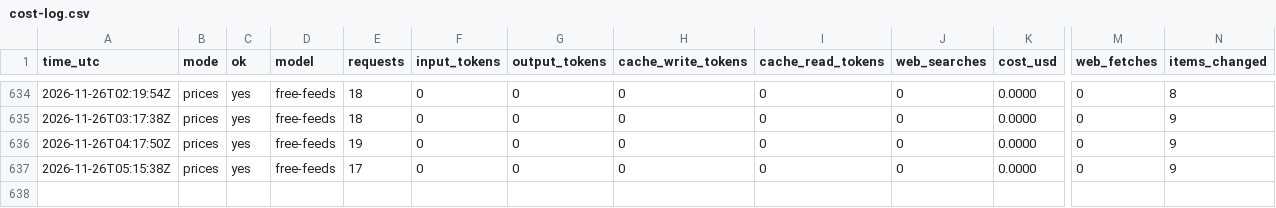
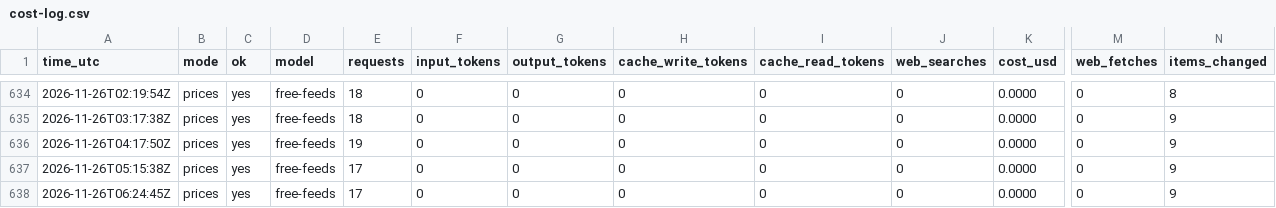
Before and after one commit to zyser007/global-analysis, a CSV file: updater/cost-log.csv, drawn as a sheet; only a part is shown, gaps mark what is left out; rows hold the shown columns only; the diff names each change by its address in the sheet, - before the commit and + after, or states it on an @@ line.

```diff
--- a/updater/cost-log.csv
+++ b/updater/cost-log.csv
+row 638: 2026-11-26T06:24:45Z | prices | yes | free-feeds | 17 | 0 | 0 | 0 | 0 | 0 | 0.0000 | 0 | 9
```
Also changed, not shown: 5 other files.
